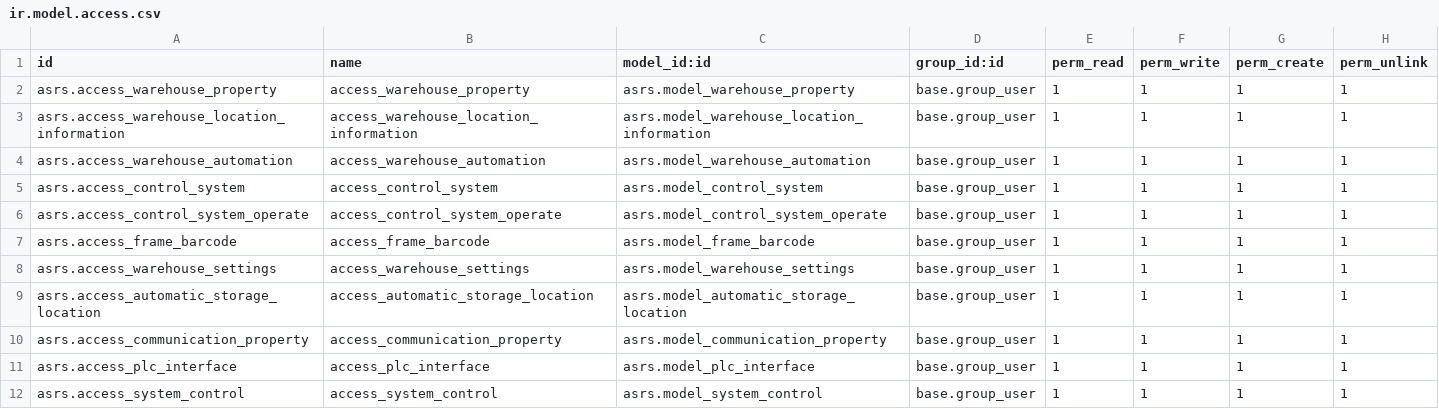
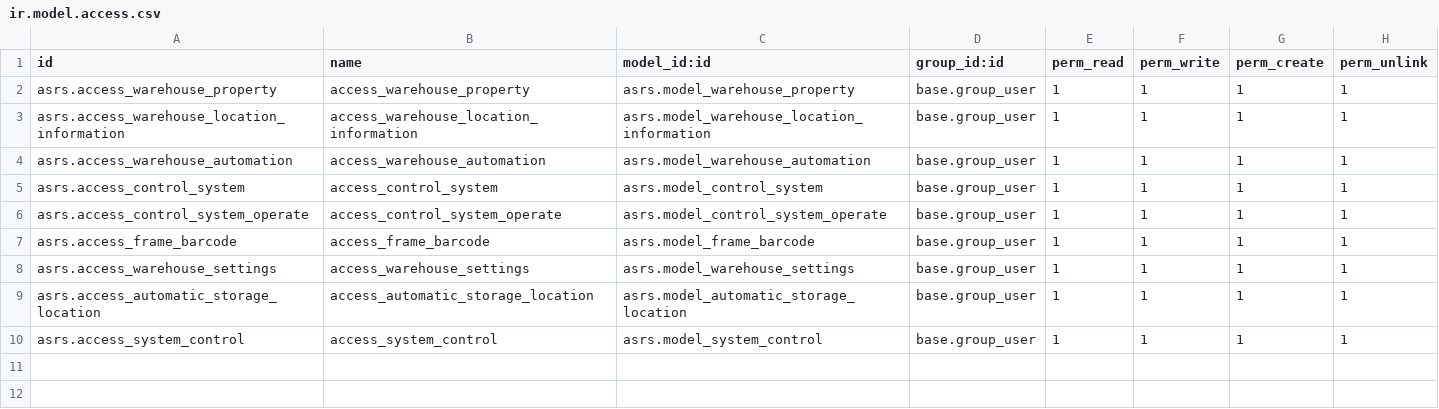
Before and after one commit to xxxxming/odoo18, a CSV file: odoo/myaddons/asrs/security/ir.model.access.csv, drawn as a sheet; the diff names each change by its address in the sheet, - before the commit and + after, or states it on an @@ line.

```diff
--- a/odoo/myaddons/asrs/security/ir.model.access.csv
+++ b/odoo/myaddons/asrs/security/ir.model.access.csv
-row 10: asrs.access_communication_property | access_communication_property | asrs.model_communication_property | base.group_user | 1 | 1 | 1 | 1
-row 11: asrs.access_plc_interface | access_plc_interface | asrs.model_plc_interface | base.group_user | 1 | 1 | 1 | 1
```
Also changed, not shown: 5 other files.
